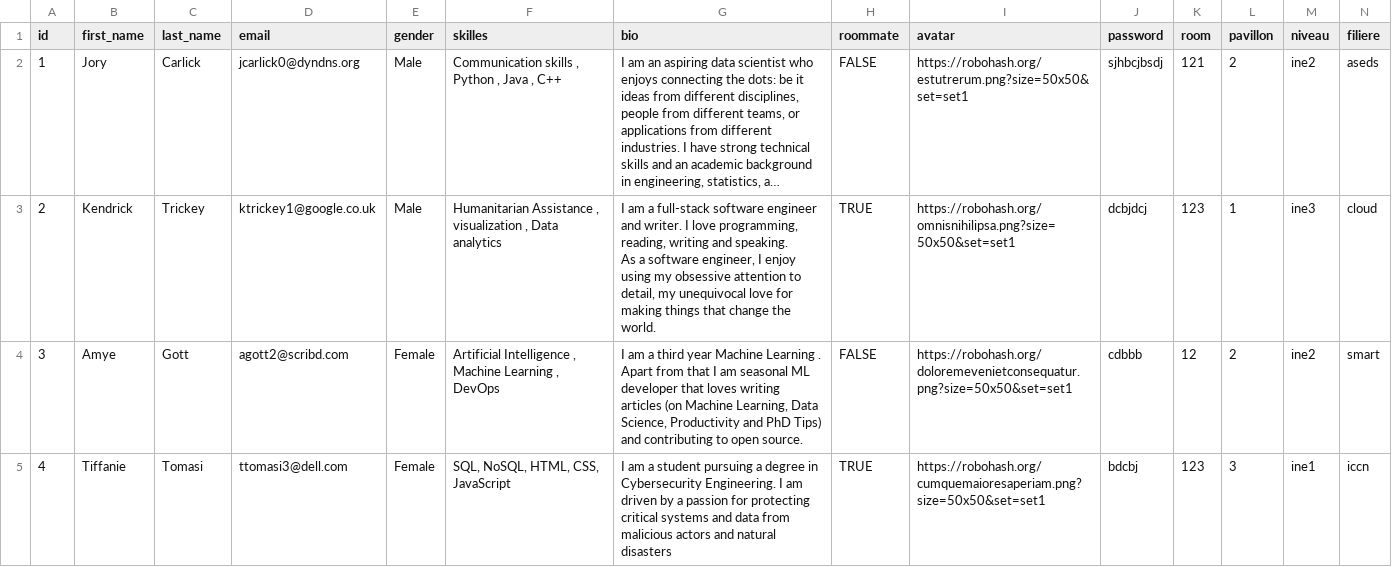
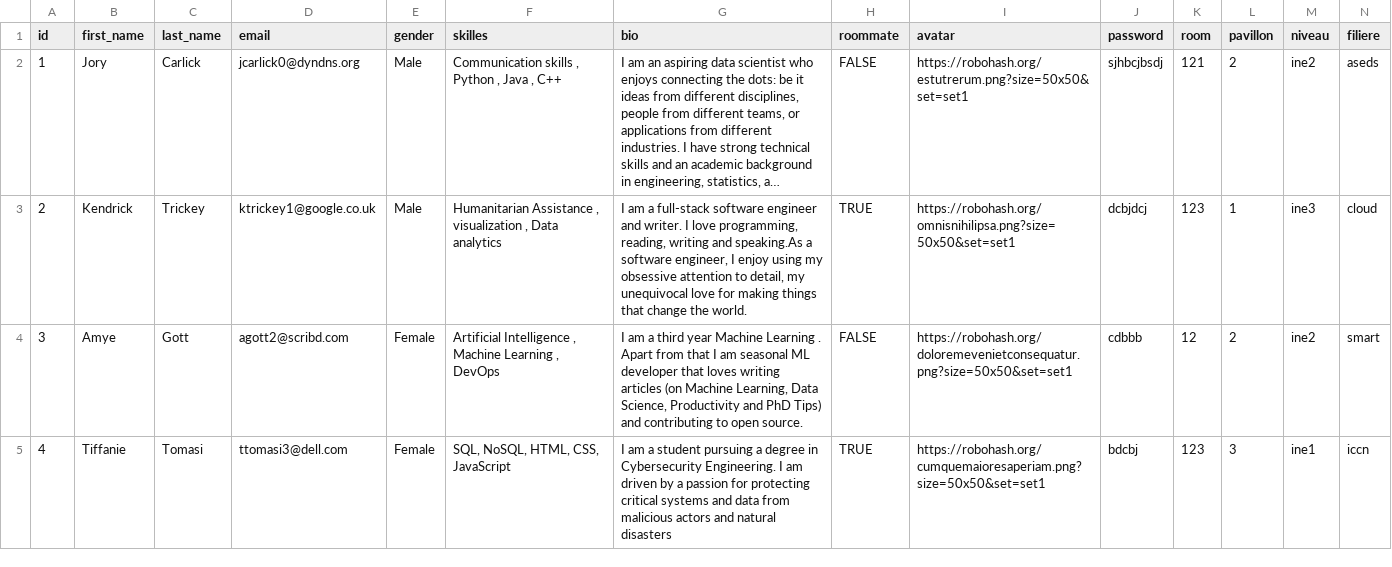
Before and after one commit to OssamaLouati/Claimbook-Project, a CSV file: recommendation_system/MOCK_DATA.csv, drawn as a sheet; only a part is shown; long unchanged cells end in …; ↵ is a line break in a cell; the diff covers the shown part only; the diff names each change by its address in the sheet, - before the commit and + after, or states it on an @@ line.

```diff
--- a/recommendation_system/MOCK_DATA.csv
+++ b/recommendation_system/MOCK_DATA.csv
-G3 (bio): …writing and speaking. ↵ As a software…
+G3 (bio): …writing and speaking.As a software…
```
Also changed, not shown: 2 added rows and 1 edited cell elsewhere in this file, 11 other files.
